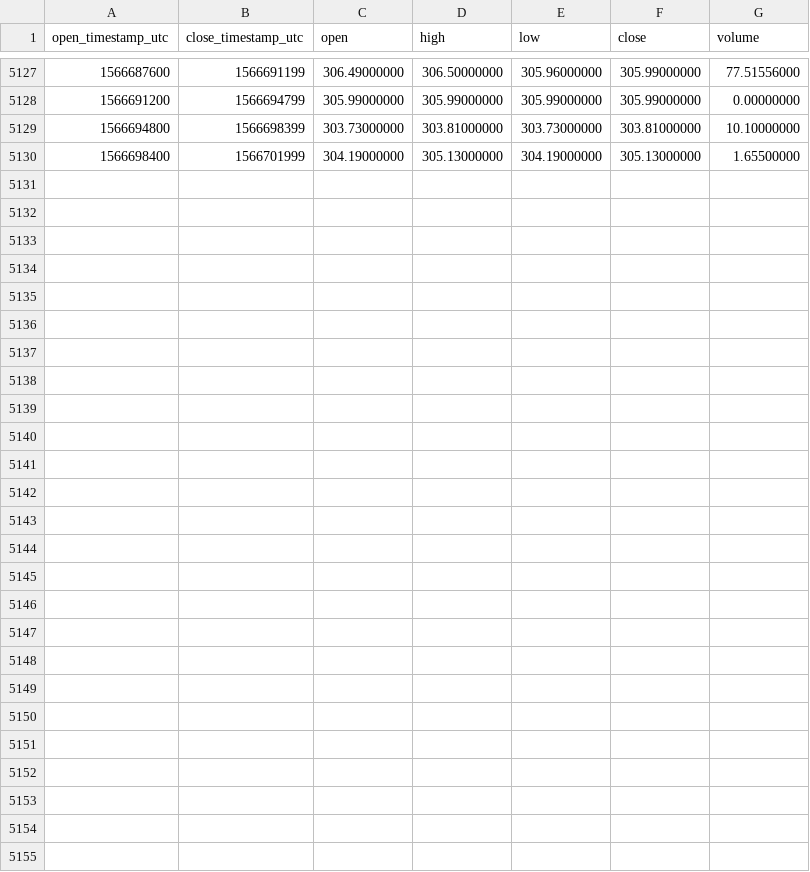
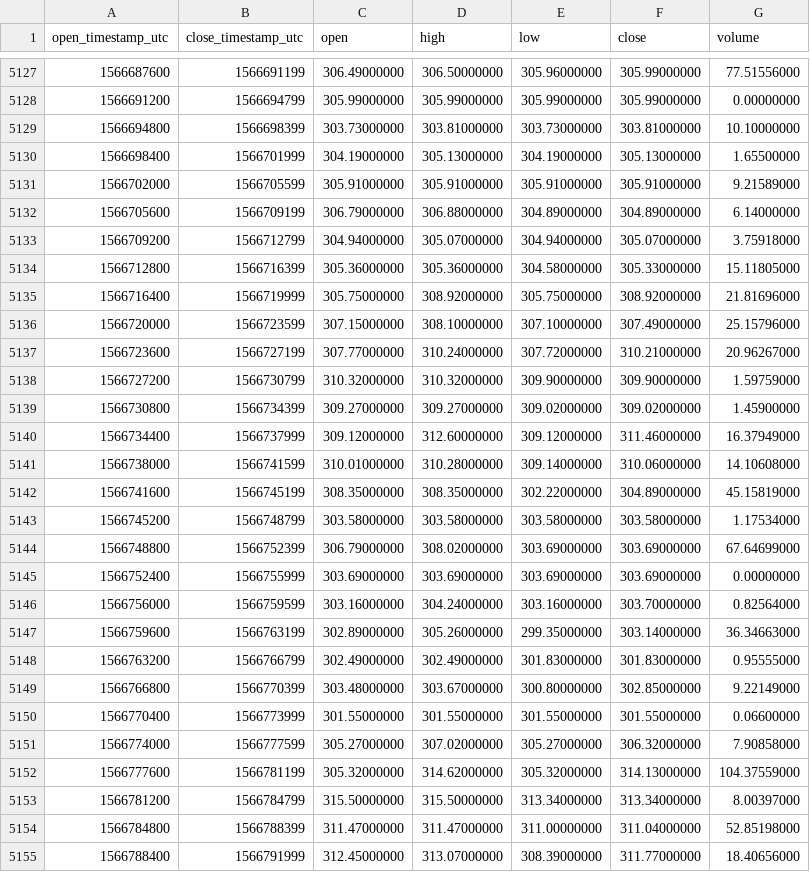
Before and after one commit to cryptobigbro/binance-BCHABCUSDC, a CSV file: binance-BCHABCUSDC-1h.csv, drawn as a sheet; only a part is shown, gaps mark what is left out.

Commit message:
Update OHLCV data.

```diff
--- a/binance-BCHABCUSDC-1h.csv
+++ b/binance-BCHABCUSDC-1h.csv
@@ -5130 +5130,26 @@ open_timestamp_utc,close_timestamp_utc,open,high,low,close,volume
 1566698400,1566701999,304.19000000,305.13000000,304.19000000,305.13000000,1.65500000
+1566702000,1566705599,305.91000000,305.91000000,305.91000000,305.91000000,9.21589000
+1566705600,1566709199,306.79000000,306.88000000,304.89000000,304.89000000,6.14000000
+1566709200,1566712799,304.94000000,305.07000000,304.94000000,305.07000000,3.75918000
+1566712800,1566716399,305.36000000,305.36000000,304.58000000,305.33000000,15.11805000
+1566716400,1566719999,305.75000000,308.92000000,305.75000000,308.92000000,21.81696000
+1566720000,1566723599,307.15000000,308.10000000,307.10000000,307.49000000,25.15796000
+1566723600,1566727199,307.77000000,310.24000000,307.72000000,310.21000000,20.96267000
+1566727200,1566730799,310.32000000,310.32000000,309.90000000,309.90000000,1.59759000
+1566730800,1566734399,309.27000000,309.27000000,309.02000000,309.02000000,1.45900000
+1566734400,1566737999,309.12000000,312.60000000,309.12000000,311.46000000,16.37949000
+1566738000,1566741599,310.01000000,310.28000000,309.14000000,310.06000000,14.10608000
+1566741600,1566745199,308.35000000,308.35000000,302.22000000,304.89000000,45.15819000
+1566745200,1566748799,303.58000000,303.58000000,303.58000000,303.58000000,1.17534000
+1566748800,1566752399,306.79000000,308.02000000,303.69000000,303.69000000,67.64699000
+1566752400,1566755999,303.69000000,303.69000000,303.69000000,303.69000000,0.00000000
+1566756000,1566759599,303.16000000,304.24000000,303.16000000,303.70000000,0.82564000
+1566759600,1566763199,302.89000000,305.26000000,299.35000000,303.14000000,36.34663000
+1566763200,1566766799,302.49000000,302.49000000,301.83000000,301.83000000,0.95555000
+1566766800,1566770399,303.48000000,303.67000000,300.80000000,302.85000000,9.22149000
+1566770400,1566773999,301.55000000,301.55000000,301.55000000,301.55000000,0.06600000
+1566774000,1566777599,305.27000000,307.02000000,305.27000000,306.32000000,7.90858000
+1566777600,1566781199,305.32000000,314.62000000,305.32000000,314.13000000,104.37559000
+1566781200,1566784799,315.50000000,315.50000000,313.34000000,313.34000000,8.00397000
+1566784800,1566788399,311.47000000,311.47000000,311.00000000,311.04000000,52.85198000
+1566788400,1566791999,312.45000000,313.07000000,308.39000000,311.77000000,18.40656000
```
Also changed, not shown: binance-BCHABCUSDC-1d.csv.
